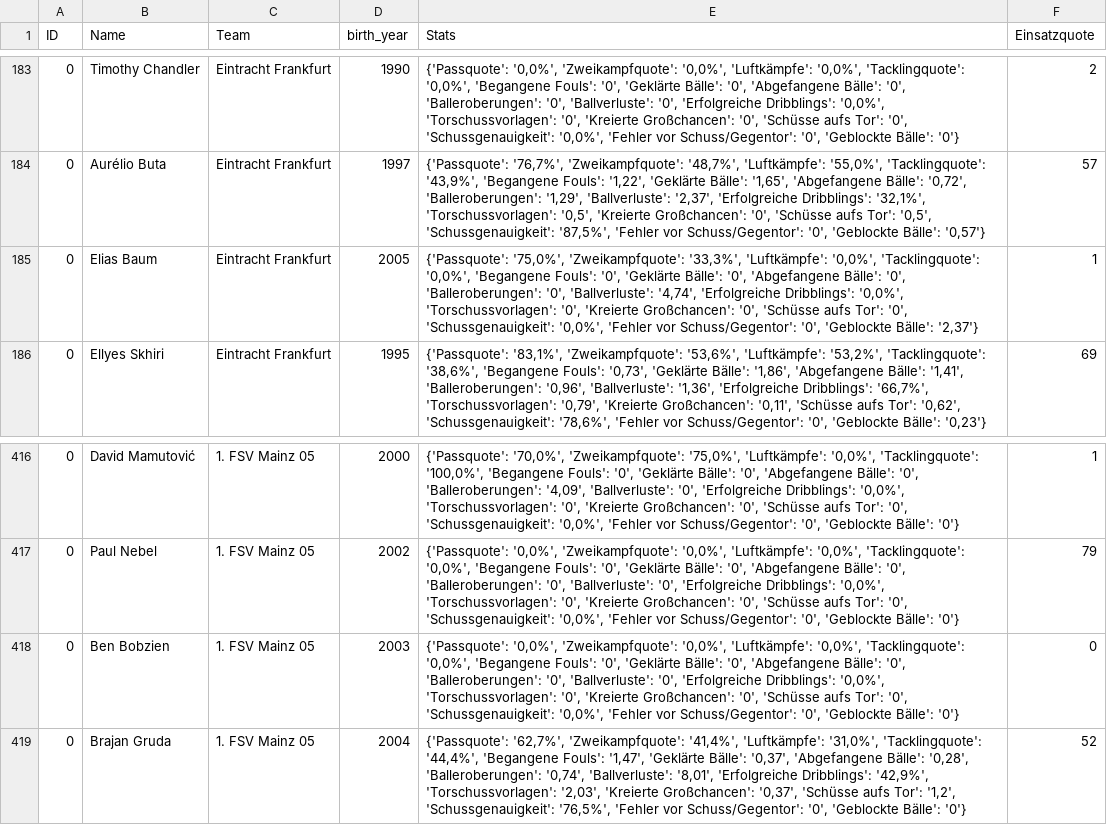
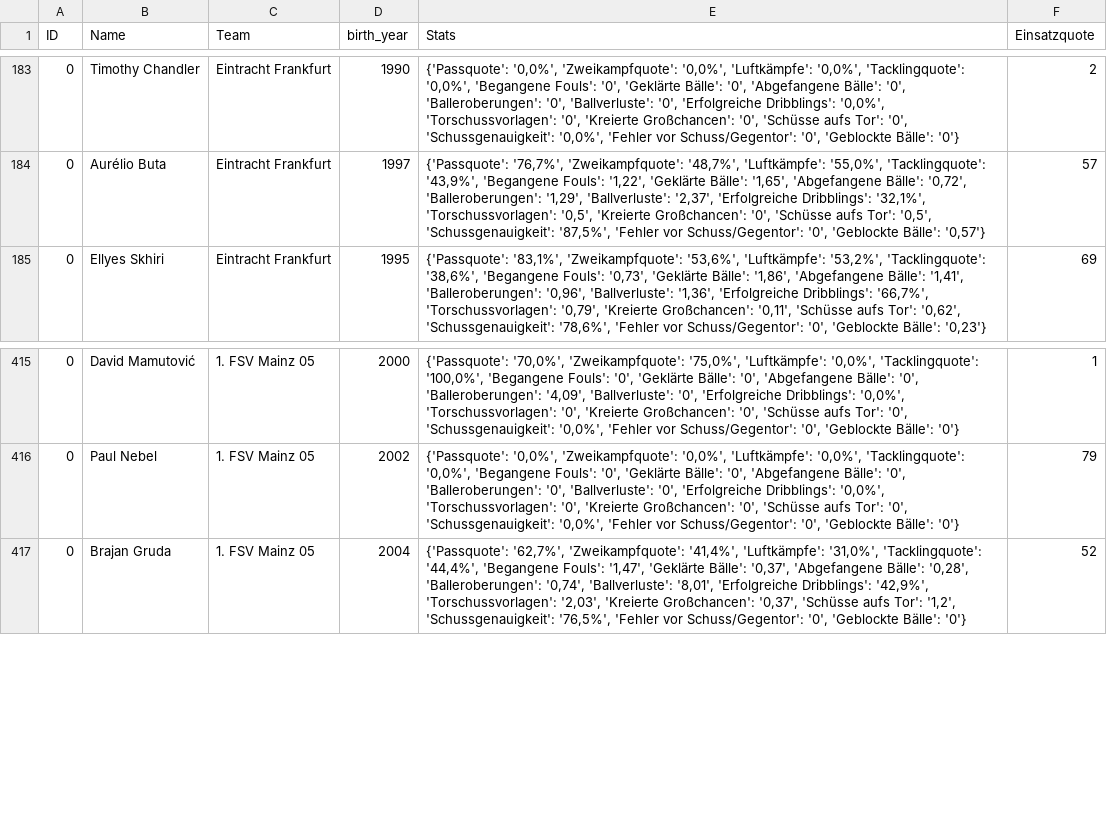
Before and after one commit to buenavista62/kickbased, a CSV file: data/ligainsider_df.csv, drawn as a sheet; only a part is shown, gaps mark what is left out.

Commit message:
Automated data update

```diff
--- a/data/ligainsider_df.csv
+++ b/data/ligainsider_df.csv
@@ -184,3 +184,2 @@ ID,Name,Team,birth_year,Stats,Einsatzquote
 0,Aurélio Buta,Eintracht Frankfurt,1997,"{'Passquote': '76,7%', 'Zweikampfquote': '48,7%', 'Luftkämpfe': '55,0%', 'Tacklingquote': '43,9%', 'Begangene Fouls': '1,22', 'Geklärte Bälle': '1,65', 'Abgefangene Bälle': '0,72', 'Balleroberungen': '1,29', 'Ballverluste': '2,37', 'Erfolgreiche Dribblings': '32,1%', 'Torschussvorlagen': '0,5', 'Kreierte Großchancen': '0', 'Schüsse aufs Tor': '0,5', 'Schussgenauigkeit': '87,5%', 'Fehler vor Schuss/Gegentor': '0', 'Geblockte Bälle': '0,57'}",57
-0,Elias Baum,Eintracht Frankfurt,2005,"{'Passquote': '75,0%', 'Zweikampfquote': '33,3%', 'Luftkämpfe': '0,0%', 'Tacklingquote': '0,0%', 'Begangene Fouls': '0', 'Geklärte Bälle': '0', 'Abgefangene Bälle': '0', 'Balleroberungen': '0', 'Ballverluste': '4,74', 'Erfolgreiche Dribblings': '0,0%', 'Torschussvorlagen': '0', 'Kreierte Großchancen': '0', 'Schüsse aufs Tor': '0', 'Schussgenauigkeit': '0,0%', 'Fehler vor Schuss/Gegentor': '0', 'Geblockte Bälle': '2,37'}",1
 0,Ellyes Skhiri,Eintracht Frankfurt,1995,"{'Passquote': '83,1%', 'Zweikampfquote': '53,6%', 'Luftkämpfe': '53,2%', 'Tacklingquote': '38,6%', 'Begangene Fouls': '0,73', 'Geklärte Bälle': '1,86', 'Abgefangene Bälle': '1,41', 'Balleroberungen': '0,96', 'Ballverluste': '1,36', 'Erfolgreiche Dribblings': '66,7%', 'Torschussvorlagen': '0,79', 'Kreierte Großchancen': '0,11', 'Schüsse aufs Tor': '0,62', 'Schussgenauigkeit': '78,6%', 'Fehler vor Schuss/Gegentor': '0', 'Geblockte Bälle': '0,23'}",69
@@ -417,3 +416,2 @@ ID,Name,Team,birth_year,Stats,Einsatzquote
 0,Paul Nebel,1. FSV Mainz 05,2002,"{'Passquote': '0,0%', 'Zweikampfquote': '0,0%', 'Luftkämpfe': '0,0%', 'Tacklingquote': '0,0%', 'Begangene Fouls': '0', 'Geklärte Bälle': '0', 'Abgefangene Bälle': '0', 'Balleroberungen': '0', 'Ballverluste': '0', 'Erfolgreiche Dribblings': '0,0%', 'Torschussvorlagen': '0', 'Kreierte Großchancen': '0', 'Schüsse aufs Tor': '0', 'Schussgenauigkeit': '0,0%', 'Fehler vor Schuss/Gegentor': '0', 'Geblockte Bälle': '0'}",79
-0,Ben Bobzien,1. FSV Mainz 05,2003,"{'Passquote': '0,0%', 'Zweikampfquote': '0,0%', 'Luftkämpfe': '0,0%', 'Tacklingquote': '0,0%', 'Begangene Fouls': '0', 'Geklärte Bälle': '0', 'Abgefangene Bälle': '0', 'Balleroberungen': '0', 'Ballverluste': '0', 'Erfolgreiche Dribblings': '0,0%', 'Torschussvorlagen': '0', 'Kreierte Großchancen': '0', 'Schüsse aufs Tor': '0', 'Schussgenauigkeit': '0,0%', 'Fehler vor Schuss/Gegentor': '0', 'Geblockte Bälle': '0'}",0
 0,Brajan Gruda,1. FSV Mainz 05,2004,"{'Passquote': '62,7%', 'Zweikampfquote': '41,4%', 'Luftkämpfe': '31,0%', 'Tacklingquote': '44,4%', 'Begangene Fouls': '1,47', 'Geklärte Bälle': '0,37', 'Abgefangene Bälle': '0,28', 'Balleroberungen': '0,74', 'Ballverluste': '8,01', 'Erfolgreiche Dribblings': '42,9%', 'Torschussvorlagen': '2,03', 'Kreierte Großchancen': '0,37', 'Schüsse aufs Tor': '1,2', 'Schussgenauigkeit': '76,5%', 'Fehler vor Schuss/Gegentor': '0', 'Geblockte Bälle': '0'}",52
```
Also changed, not shown: 1 other file.
